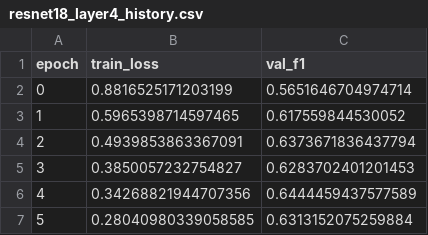
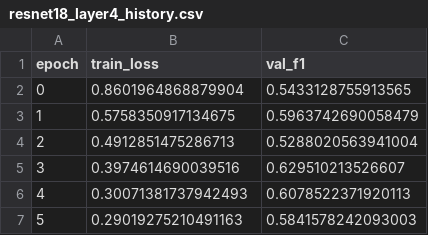
Before and after one commit to naiiiiiiiiiii/MILK10k-Lesion-Classification, a CSV file: outputs/session_07_hw/resnet18_layer4_history.csv, drawn as a sheet.

```diff
--- a/outputs/session_07_hw/resnet18_layer4_history.csv
+++ b/outputs/session_07_hw/resnet18_layer4_history.csv
@@ -1,7 +1,7 @@
 epoch,train_loss,val_f1
-0,0.8816525171203199,0.5651646704974714
-1,0.5965398714597465,0.617559844530052
-2,0.4939853863367091,0.6373671836437794
-3,0.3850057232754827,0.6283702401201453
-4,0.34268821944707356,0.6444459437577589
-5,0.28040980339058585,0.6313152075259884
+0,0.8601964868879904,0.5433128755913565
+1,0.5758350917134675,0.5963742690058479
+2,0.4912851475286713,0.5288020563941004
+3,0.3974614690039516,0.629510213526607
+4,0.30071381737942493,0.6078522371920113
+5,0.29019275210491163,0.5841578242093003
```
Also changed, not shown: outputs/session_07_hw/resnet18_full_history.csv, outputs/session_07_hw/resnet18_layer3_4_history.csv, 10 other files.
